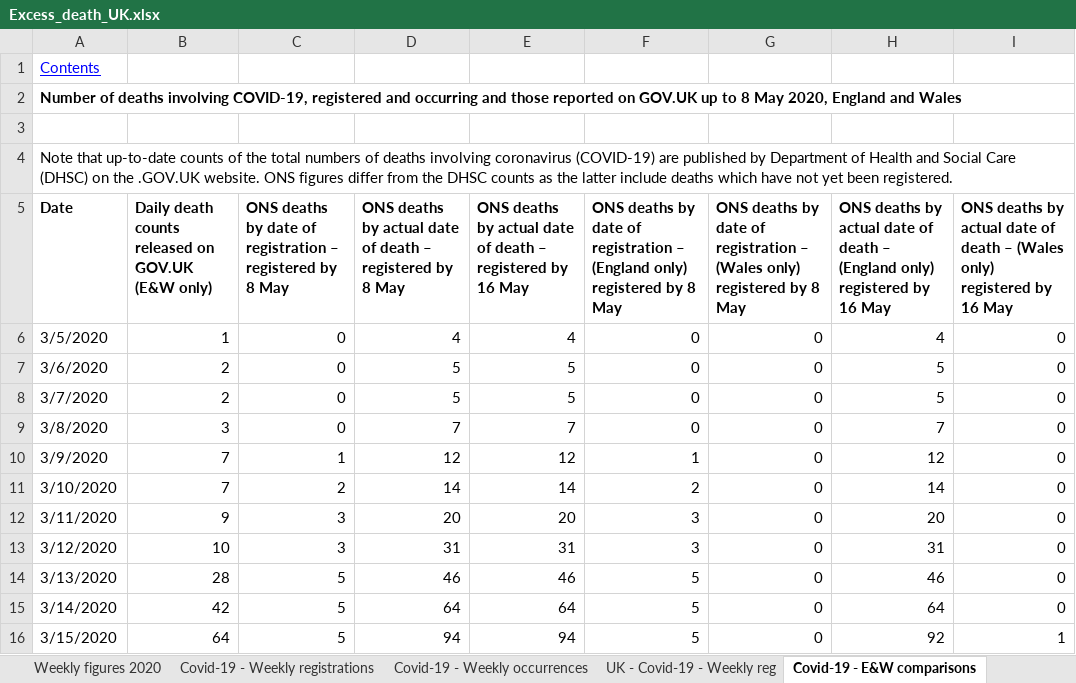
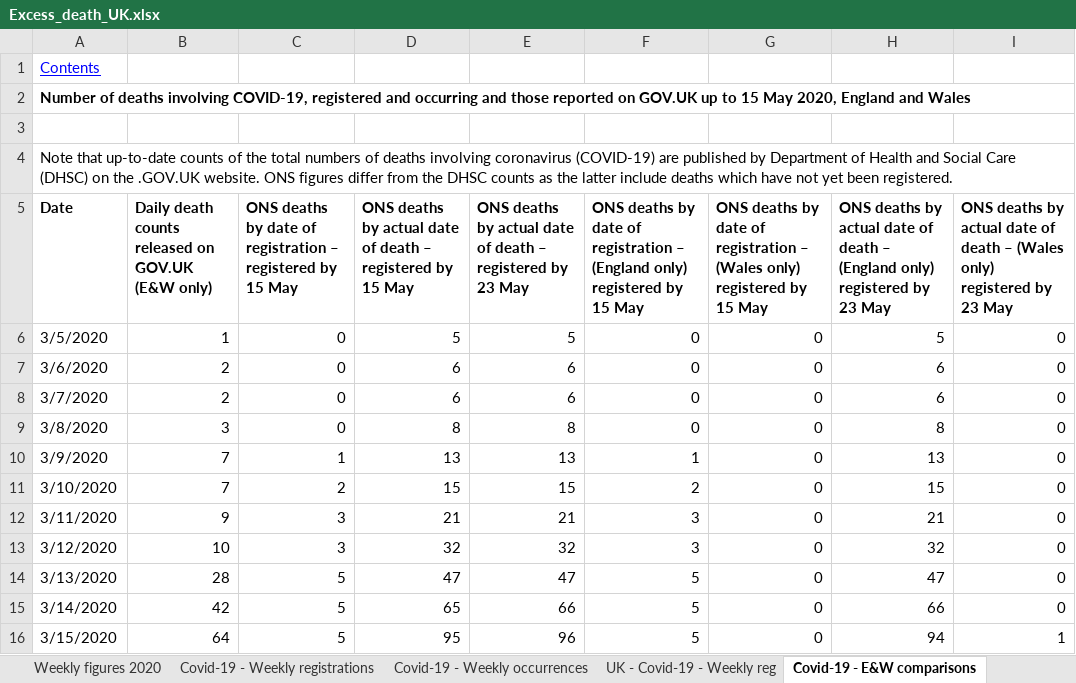
Before and after one commit to covid-19-Re/covid19-additionalData, an Excel workbook: excessDeath/Excess_death_UK.xlsx, sheet Covid-19 - E&W comparisons, drawn as a sheet; only a part is shown; values as stored, in another font and other column widths than the file's, no borders; the diff covers the shown part only; the diff names each change by its address in the sheet, - before the commit and + after, or states it on an @@ line.

```diff
--- a/excessDeath/Excess_death_UK.xlsx (sheet Covid-19 - E&W comparisons)
+++ b/excessDeath/Excess_death_UK.xlsx (sheet Covid-19 - E&W comparisons)
-A2 (Date): …up to 8 May 2020,…
+A2 (Date): …up to 15 May 2020,…
-C5: …registered by 8 May
+C5: …registered by 15 May
-D5: …registered by 8 May
+D5: …registered by 15 May
-E5: …registered by 16 May
+E5: …registered by 23 May
-F5: …registered by 8 May
+F5: …registered by 15 May
-G5: …registered by 8 May
+G5: …registered by 15 May
-H5: …registered by 16 May
+H5: …registered by 23 May
-I5: …registered by 16 May
+I5: …registered by 23 May
-D6: 4
+D6: 5
-E6: 4
+E6: 5
-H6: 4
+H6: 5
-D7:D8: 5
+D7:D8: 6
-E7:E8: 5
+E7:E8: 6
-H7:H8: 5
+H7:H8: 6
-D9: 7
+D9: 8
-E9: 7
+E9: 8
-H9: 7
+H9: 8
-D10: 12
+D10: 13
-E10: 12
+E10: 13
-H10: 12
+H10: 13
-D11: 14
+D11: 15
-E11: 14
+E11: 15
-H11: 14
+H11: 15
-D12: 20
+D12: 21
-E12: 20
+E12: 21
-H12: 20
+H12: 21
-D13: 31
+D13: 32
-E13: 31
+E13: 32
-H13: 31
+H13: 32
-D14: 46
+D14: 47
-E14: 46
+E14: 47
-H14: 46
+H14: 47
-D15: 64
+D15: 65
-E15: 64
+E15: 66
-H15: 64
+H15: 66
-D16: 94
+D16: 95
-E16: 94
+E16: 96
-H16: 92
+H16: 94
```
Also changed, not shown: 7 added rows and 311 edited cells elsewhere in this sheet, sheet Covid-19 - England comparisons, sheet Covid-19 - Weekly occurrences, sheet Covid-19 - Wales comparison, sheet Covid-19 - Place of occurrence, sheet Weekly figures 2020, sheet Covid-19 - Weekly registrations, 2 more sheets.
